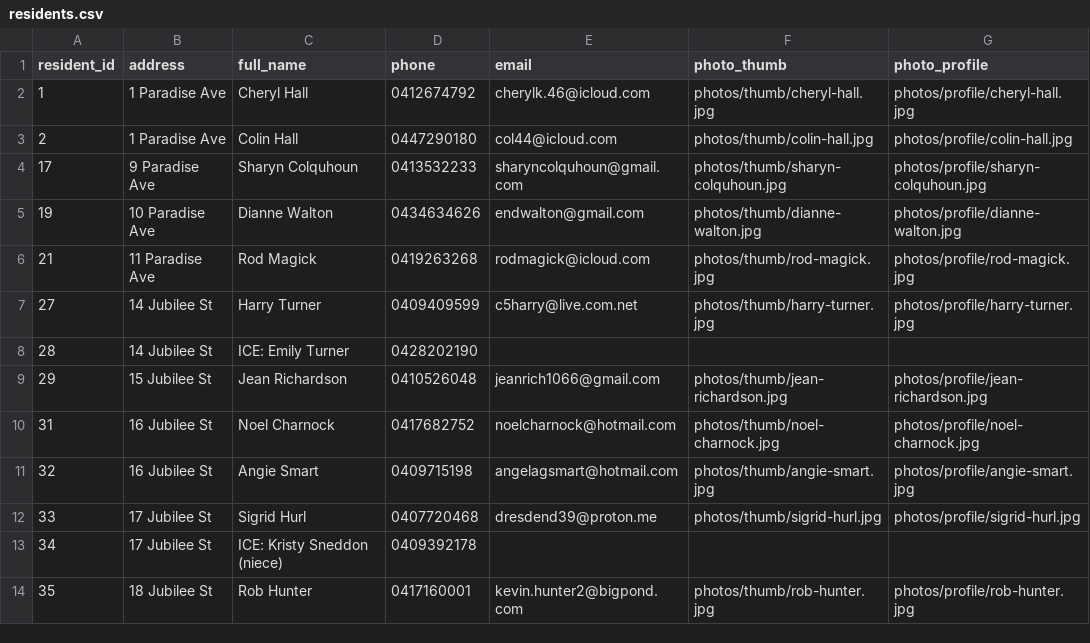
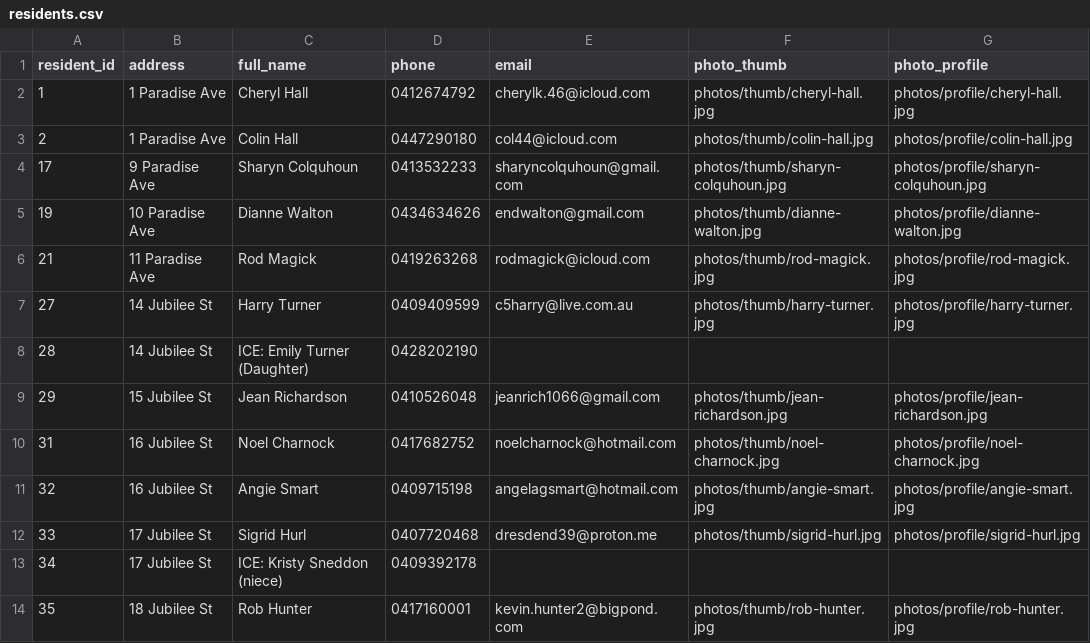
Before and after one commit to BrunoPons2/residents-directory, a CSV file: data/residents.csv, drawn as a sheet; only a part is shown.

Commit message:
Update residents PWA data 2026-11-02 10:42

```diff
--- a/data/residents.csv
+++ b/data/residents.csv
@@ -6,4 +6,4 @@
 21,11 Paradise Ave,Rod Magick,0419263268,rodmagick@icloud.com,photos/thumb/rod-magick.jpg,photos/profile/rod-magick.jpg
-27,14 Jubilee St,Harry Turner,0409409599,c5harry@live.com.net,photos/thumb/harry-turner.jpg,photos/profile/harry-turner.jpg
-28,14 Jubilee St,ICE: Emily Turner,0428202190,,,
+27,14 Jubilee St,Harry Turner,0409409599,c5harry@live.com.au,photos/thumb/harry-turner.jpg,photos/profile/harry-turner.jpg
+28,14 Jubilee St,ICE: Emily Turner (Daughter),0428202190,,,
 29,15 Jubilee St,Jean Richardson,0410526048,jeanrich1066@gmail.com,photos/thumb/jean-richardson.jpg,photos/profile/jean-richardson.jpg
```
